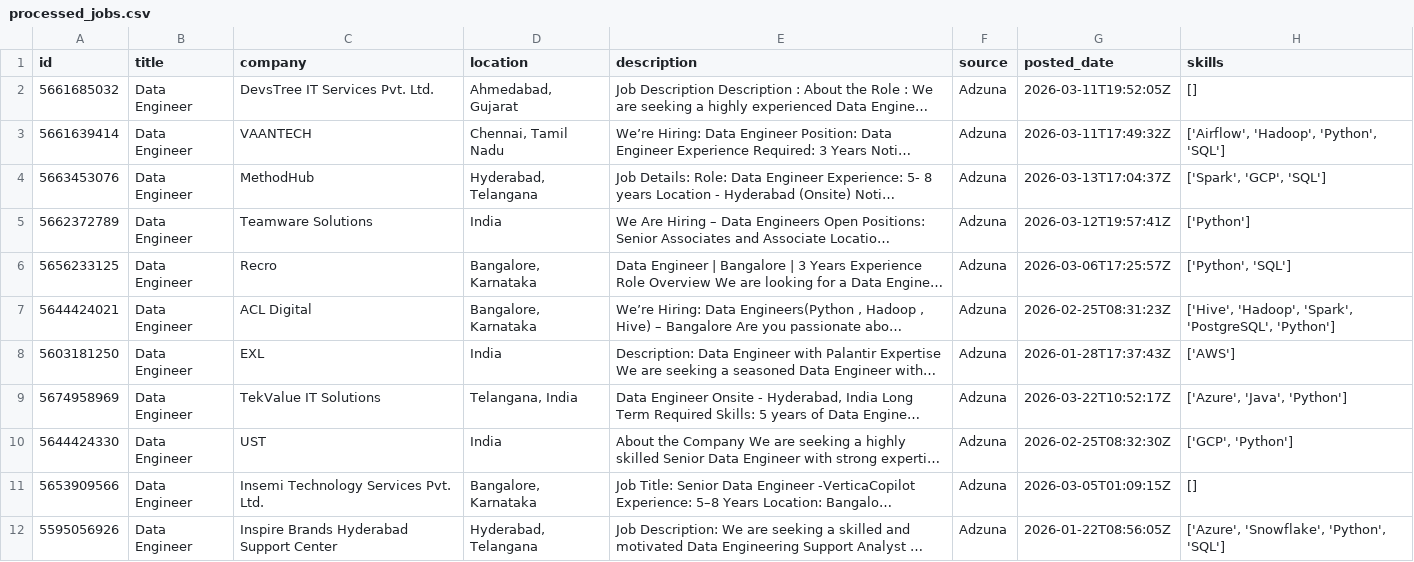
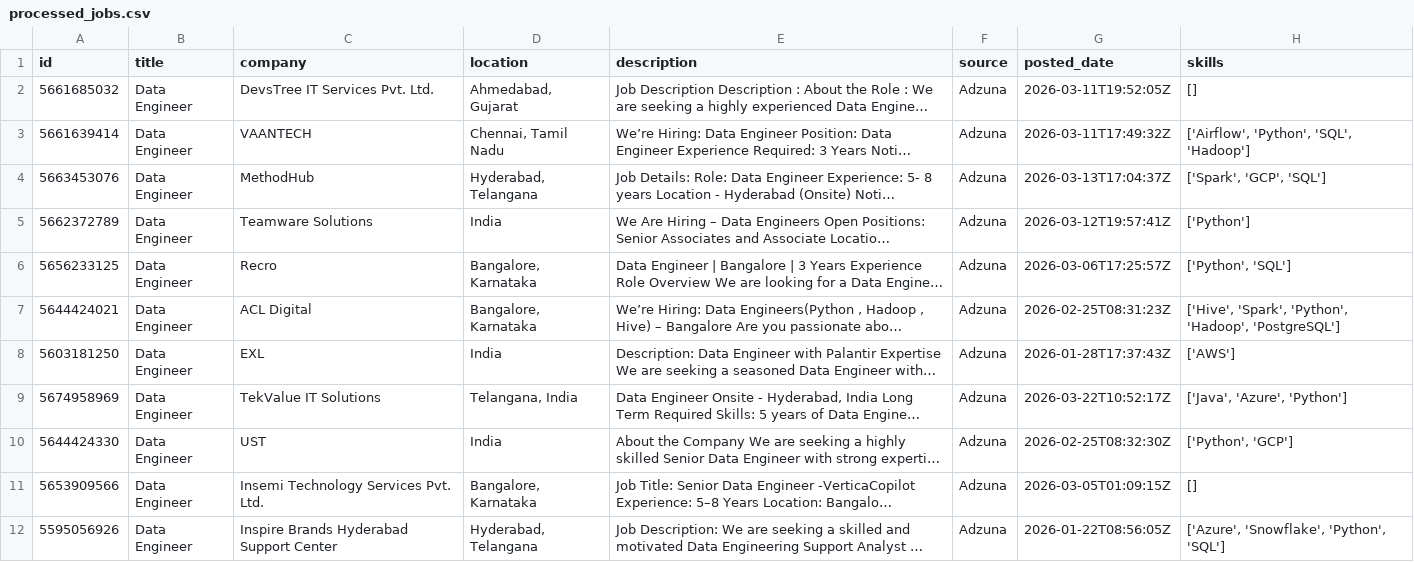
Before and after one commit to ShivaniEzhil/SkillTrend, a CSV file: data/processed/processed_jobs.csv, drawn as a sheet; only a part is shown; long unchanged cells end in …; the diff covers the shown part only; the diff names each change by its address in the sheet, - before the commit and + after, or states it on an @@ line.

```diff
--- a/data/processed/processed_jobs.csv
+++ b/data/processed/processed_jobs.csv
-H3 (skills): ['Airflow', 'Hadoop', 'Python', 'SQL']
+H3 (skills): ['Airflow', 'Python', 'SQL', 'Hadoop']
-H7 (skills): ['Hive', 'Hadoop', 'Spark', 'PostgreSQL', 'Python']
+H7 (skills): ['Hive', 'Spark', 'Python', 'Hadoop', 'PostgreSQL']
-H9 (skills): ['Azure', 'Java', 'Python']
+H9 (skills): ['Java', 'Azure', 'Python']
-H10 (skills): ['GCP', 'Python']
+H10 (skills): ['Python', 'GCP']
```
Also changed, not shown: 4 moved rows and 34 edited cells elsewhere in this file, 1 other file.
